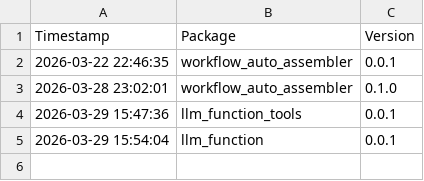
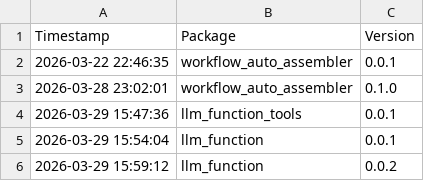
Before and after one commit to Kiril-Mordan/adaptive-reusables, a CSV file: .paa/tracking/version_logs.csv, drawn as a sheet; the diff names each change by its address in the sheet, - before the commit and + after, or states it on an @@ line.

```diff
--- a/.paa/tracking/version_logs.csv
+++ b/.paa/tracking/version_logs.csv
+row 6: 2026-03-29 15:59:12 | llm_function | 0.0.2
```
Also changed, not shown: 5 other files.
